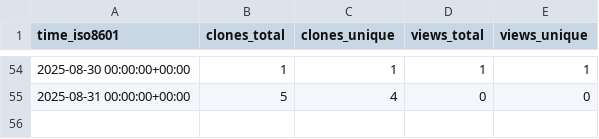
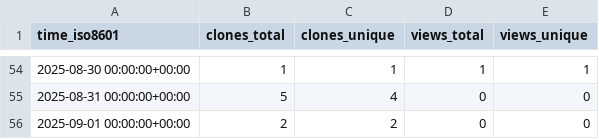
Before and after one commit to George-R-Heath/NanoLocz-Matlab-Library, a CSV file: George-R-Heath/NanoLocz-Matlab-Library/ghrs-data/views_clones_aggregate.csv, drawn as a sheet; only a part is shown, gaps mark what is left out; the diff names each change by its address in the sheet, - before the commit and + after, or states it on an @@ line.

```diff
--- a/George-R-Heath/NanoLocz-Matlab-Library/ghrs-data/views_clones_aggregate.csv
+++ b/George-R-Heath/NanoLocz-Matlab-Library/ghrs-data/views_clones_aggregate.csv
+row 56: 2025-09-01 00:00:00+00:00 | 2 | 2 | 0 | 0
```
Also changed, not shown: 1 other file.
